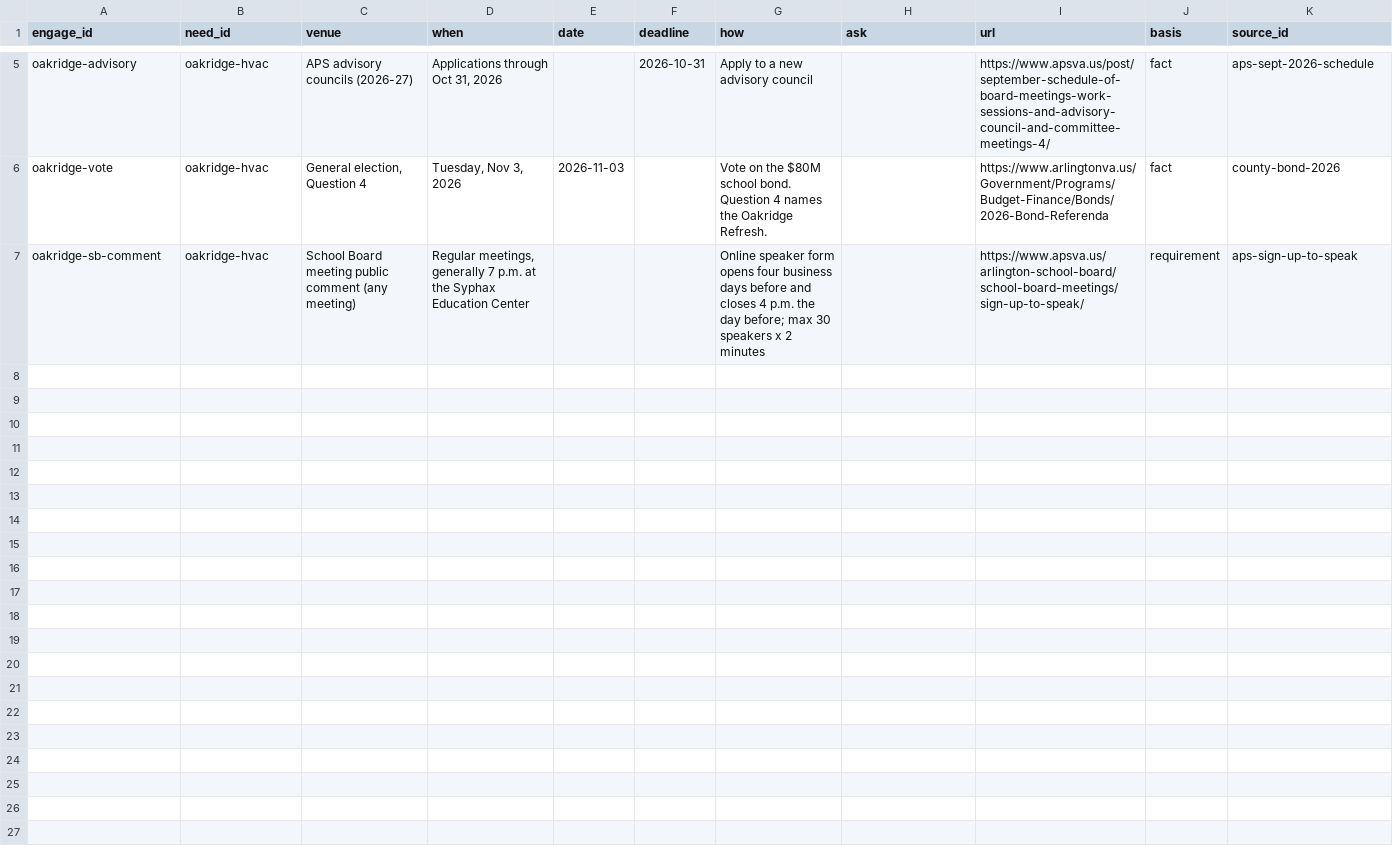
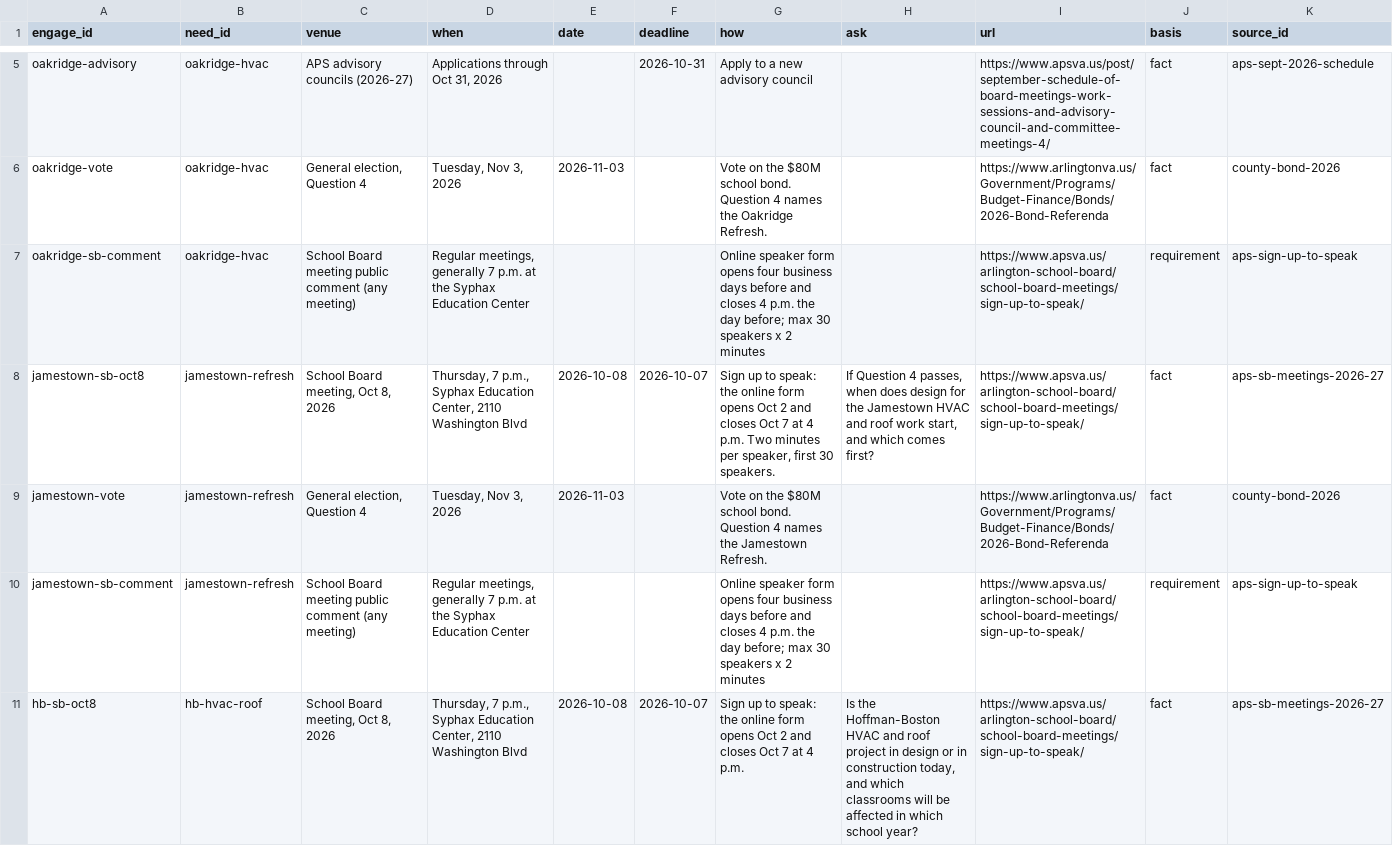
Before and after one commit to brabsmit/funded, a CSV file: data/sheet/Engage.csv, drawn as a sheet; only a part is shown, gaps mark what is left out; the diff covers the shown part only.

```diff
--- a/data/sheet/Engage.csv
+++ b/data/sheet/Engage.csv
@@ -7 +7,5 @@
 "oakridge-sb-comment","oakridge-hvac","School Board meeting public comment (any meeting)","Regular meetings, generally 7 p.m. at the Syphax Education Center","","","Online speaker form opens four business days before and closes 4 p.m. the day before; max 30 speakers x 2 minutes","","https://www.apsva.us/arlington-school-board/school-board-meetings/sign-up-to-speak/","requirement","aps-sign-up-to-speak","","","","","","","","","","","","","","",""
+"jamestown-sb-oct8","jamestown-refresh","School Board meeting, Oct 8, 2026","Thursday, 7 p.m., Syphax Education Center, 2110 Washington Blvd","2026-10-08","2026-10-07","Sign up to speak: the online form opens Oct 2 and closes Oct 7 at 4 p.m. Two minutes per speaker, first 30 speakers.","If Question 4 passes, when does design for the Jamestown HVAC and roof work start, and which comes first?","https://www.apsva.us/arlington-school-board/school-board-meetings/sign-up-to-speak/","fact","aps-sb-meetings-2026-27","","","","","","","","","","","","","","",""
+"jamestown-vote","jamestown-refresh","General election, Question 4","Tuesday, Nov 3, 2026","2026-11-03","","Vote on the $80M school bond. Question 4 names the Jamestown Refresh.","","https://www.arlingtonva.us/Government/Programs/Budget-Finance/Bonds/2026-Bond-Referenda","fact","county-bond-2026","","","","","","","","","","","","","","",""
+"jamestown-sb-comment","jamestown-refresh","School Board meeting public comment (any meeting)","Regular meetings, generally 7 p.m. at the Syphax Education Center","","","Online speaker form opens four business days before and closes 4 p.m. the day before; max 30 speakers x 2 minutes","","https://www.apsva.us/arlington-school-board/school-board-meetings/sign-up-to-speak/","requirement","aps-sign-up-to-speak","","","","","","","","","","","","","","",""
+"hb-sb-oct8","hb-hvac-roof","School Board meeting, Oct 8, 2026","Thursday, 7 p.m., Syphax Education Center, 2110 Washington Blvd","2026-10-08","2026-10-07","Sign up to speak: the online form opens Oct 2 and closes Oct 7 at 4 p.m.","Is the Hoffman-Boston HVAC and roof project in design or in construction today, and which classrooms will be affected in which school year?","https://www.apsva.us/arlington-school-board/school-board-meetings/sign-up-to-speak/","fact","aps-sb-meetings-2026-27","","","","","","","","","","","","","","",""
```
Also changed, not shown: 3 added rows elsewhere in this file, data/sheet/Funding.csv, data/sheet/Inquiries.csv, 14 other files.
